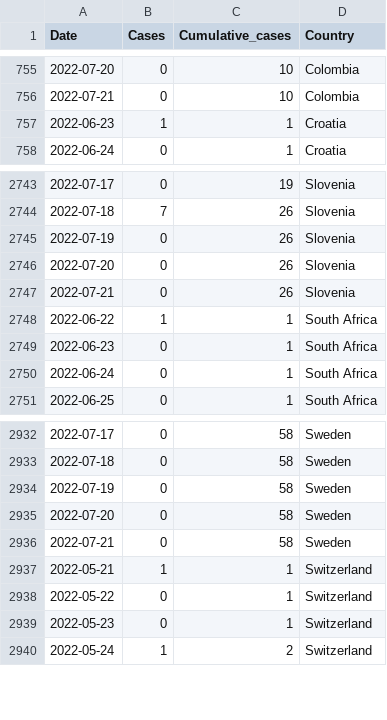
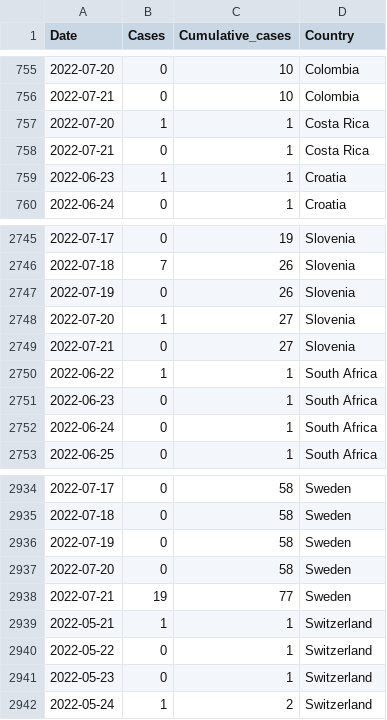
Before and after one commit to globaldothealth/monkeypox, a CSV file: timeseries-country-confirmed.csv, drawn as a sheet; only a part is shown, gaps mark what is left out.

```diff
--- a/timeseries-country-confirmed.csv
+++ b/timeseries-country-confirmed.csv
@@ -756,2 +756,4 @@ Date,Cases,Cumulative_cases,Country
 2022-07-21,0,10,Colombia
+2022-07-20,1,1,Costa Rica
+2022-07-21,0,1,Costa Rica
 2022-06-23,1,1,Croatia
@@ -2745,4 +2747,4 @@ Date,Cases,Cumulative_cases,Country
 2022-07-19,0,26,Slovenia
-2022-07-20,0,26,Slovenia
-2022-07-21,0,26,Slovenia
+2022-07-20,1,27,Slovenia
+2022-07-21,0,27,Slovenia
 2022-06-22,1,1,South Africa
@@ -2935,3 +2937,3 @@ Date,Cases,Cumulative_cases,Country
 2022-07-20,0,58,Sweden
-2022-07-21,0,58,Sweden
+2022-07-21,19,77,Sweden
 2022-05-21,1,1,Switzerland
```
Also changed, not shown: timeseries-confirmed.csv, 2 other files.
